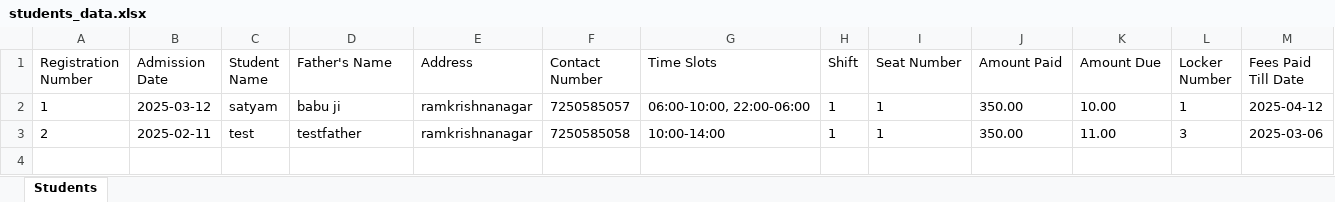
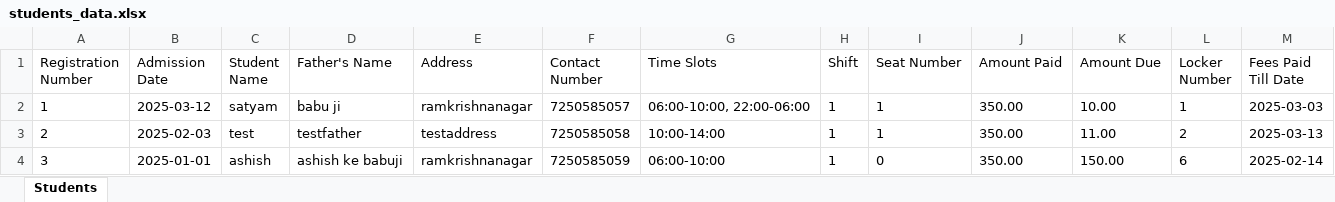
Before and after one commit to RohitGrandmaster/RohitStudentStudyLibraryManagment, an Excel workbook: backEnd/exportsStudentData/students_data.xlsx, sheet Students, drawn as a sheet; values as stored, in another font and other column widths than the file's, no borders; the diff names each change by its address in the sheet, - before the commit and + after, or states it on an @@ line.

```diff
--- a/backEnd/exportsStudentData/students_data.xlsx (sheet Students)
+++ b/backEnd/exportsStudentData/students_data.xlsx (sheet Students)
-M2 (Fees Paid Till Date): 2025-04-12
+M2 (Fees Paid Till Date): 2025-03-03
-B3 (Admission Date): 2025-02-11
+B3 (Admission Date): 2025-02-03
-E3 (Address): ramkrishnanagar
+E3 (Address): testaddress
-L3 (Locker Number): 3
+L3 (Locker Number): 2
-M3 (Fees Paid Till Date): 2025-03-06
+M3 (Fees Paid Till Date): 2025-03-13
+row 4: 3 | 2025-01-01 | ashish | ashish ke babuji | ramkrishnanagar | 7250585059 | 06:00-10:00 | 1 | 0 | 350.00 | 150.00 | 6 | 2025-02-14
```
Also changed, not shown: 15 other files.
